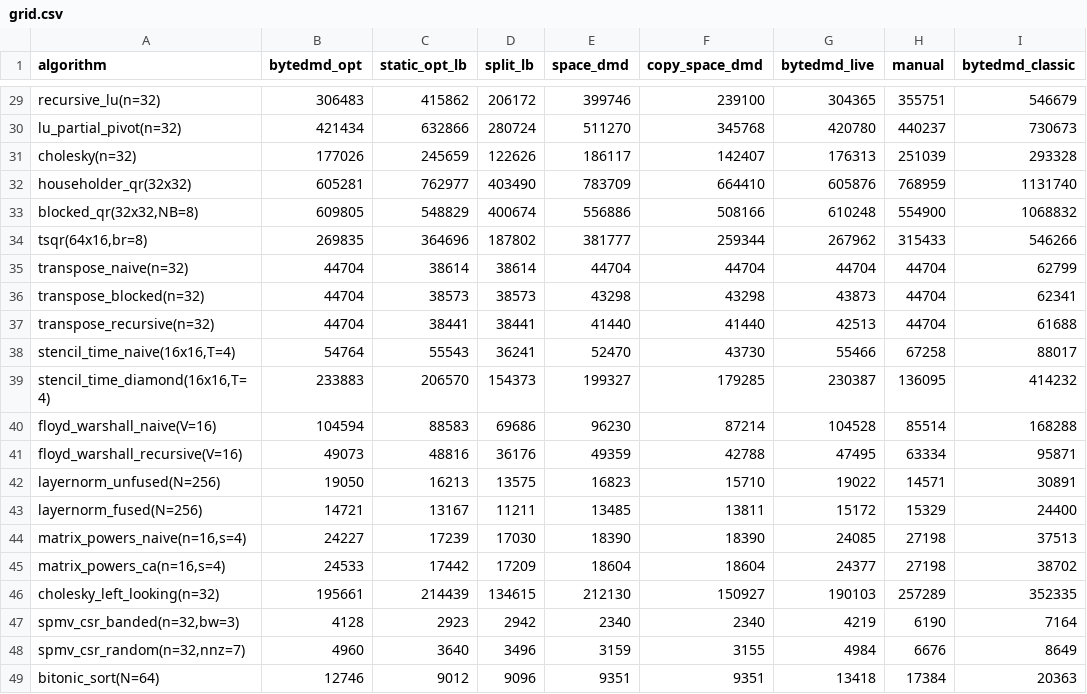
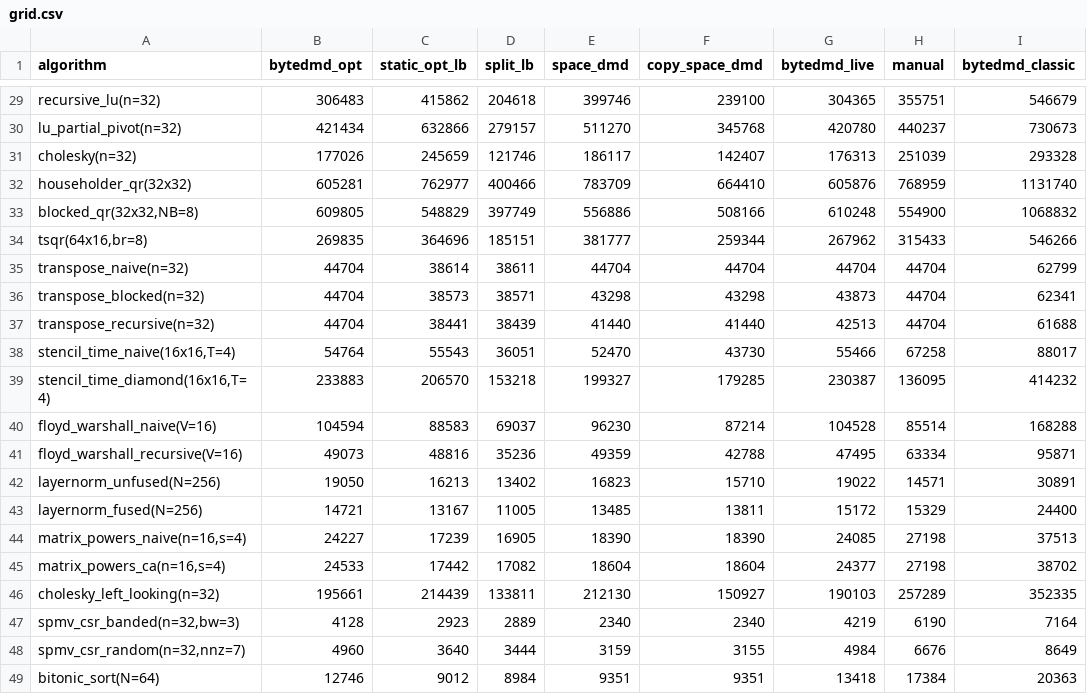
Before and after one commit to cybertronai/ByteDMD-definition, a CSV file: experiments/grid/grid.csv, drawn as a sheet; only a part is shown, gaps mark what is left out; the diff covers the shown part only; the diff names each change by its address in the sheet, - before the commit and + after, or states it on an @@ line.

```diff
--- a/experiments/grid/grid.csv
+++ b/experiments/grid/grid.csv
-D29 (split_lb): 206172
+D29 (split_lb): 204618
-D30 (split_lb): 280724
+D30 (split_lb): 279157
-D31 (split_lb): 122626
+D31 (split_lb): 121746
-D32 (split_lb): 403490
+D32 (split_lb): 400466
-D33 (split_lb): 400674
+D33 (split_lb): 397749
-D34 (split_lb): 187802
+D34 (split_lb): 185151
-D35 (split_lb): 38614
+D35 (split_lb): 38611
-D36 (split_lb): 38573
+D36 (split_lb): 38571
-D37 (split_lb): 38441
+D37 (split_lb): 38439
-D38 (split_lb): 36241
+D38 (split_lb): 36051
-D39 (split_lb): 154373
+D39 (split_lb): 153218
-D40 (split_lb): 69686
+D40 (split_lb): 69037
-D41 (split_lb): 36176
+D41 (split_lb): 35236
-D42 (split_lb): 13575
+D42 (split_lb): 13402
-D43 (split_lb): 11211
+D43 (split_lb): 11005
-D44 (split_lb): 17030
+D44 (split_lb): 16905
-D45 (split_lb): 17209
+D45 (split_lb): 17082
-D46 (split_lb): 134615
+D46 (split_lb): 133811
-D47 (split_lb): 2942
+D47 (split_lb): 2889
-D48 (split_lb): 3496
+D48 (split_lb): 3444
-D49 (split_lb): 9096
+D49 (split_lb): 8984
```
Also changed, not shown: 27 edited cells elsewhere in this file, 2 other files.
